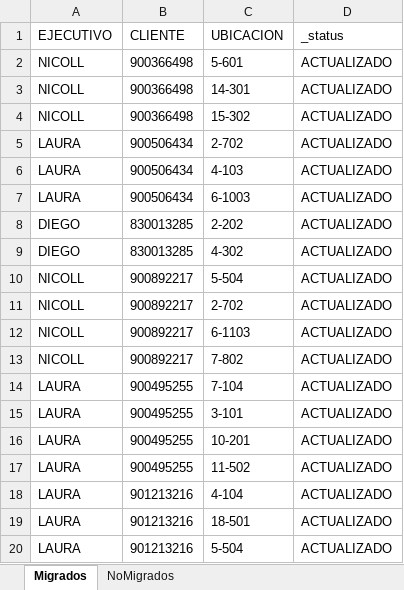
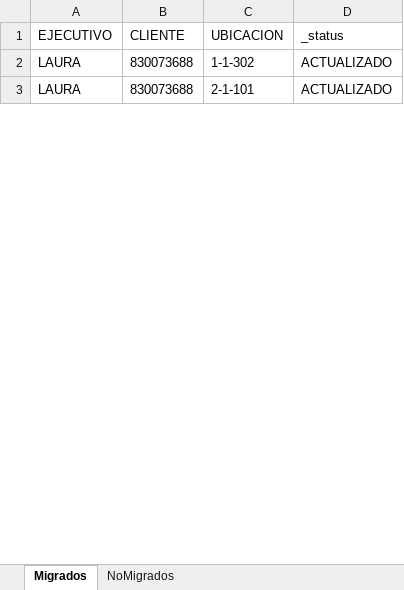
Before and after one commit to desarrolloWeb358/gestion-global, an Excel workbook: migracion/Reporte_ProcesosJudiciales.xlsx, sheet Migrados, drawn as a sheet; only a part is shown; values as stored, in another font and other column widths than the file's, no borders; removed rows and columns are numbered as before the commit, all else as after; the diff covers the shown part only; the diff names each change by its address in the sheet, - before the commit and + after, or states it on an @@ line.

Commit message:
ajuste migracion

```diff
--- a/migracion/Reporte_ProcesosJudiciales.xlsx (sheet Migrados)
+++ b/migracion/Reporte_ProcesosJudiciales.xlsx (sheet Migrados)
-row 2: NICOLL | 900366498 | 5-601 | ACTUALIZADO
-row 3: NICOLL | 900366498 | 14-301 | ACTUALIZADO
-row 4: NICOLL | 900366498 | 15-302 | ACTUALIZADO
-row 5: LAURA | 900506434 | 2-702 | ACTUALIZADO
-row 6: LAURA | 900506434 | 4-103 | ACTUALIZADO
-row 7: LAURA | 900506434 | 6-1003 | ACTUALIZADO
-row 8: DIEGO | 830013285 | 2-202 | ACTUALIZADO
-row 9: DIEGO | 830013285 | 4-302 | ACTUALIZADO
-row 10: NICOLL | 900892217 | 5-504 | ACTUALIZADO
-row 11: NICOLL | 900892217 | 2-702 | ACTUALIZADO
-row 12: NICOLL | 900892217 | 6-1103 | ACTUALIZADO
-row 13: NICOLL | 900892217 | 7-802 | ACTUALIZADO
-row 14: LAURA | 900495255 | 7-104 | ACTUALIZADO
-B2:B3 (CLIENTE): 900495255
+B2:B3 (CLIENTE): 830073688
-C2 (UBICACION): 3-101
+C2 (UBICACION): 1-1-302
-C3 (UBICACION): 10-201
+C3 (UBICACION): 2-1-101
-row 17: LAURA | 900495255 | 11-502 | ACTUALIZADO
-row 18: LAURA | 901213216 | 4-104 | ACTUALIZADO
-row 19: LAURA | 901213216 | 18-501 | ACTUALIZADO
-row 20: LAURA | 901213216 | 5-504 | ACTUALIZADO
```
Also changed, not shown: 302 removed rows and 22 edited cells elsewhere in this sheet, sheet NoMigrados, migracion/Clientes.xlsx, migracion/ProcesosJudicialesClientes.xlsx, 6 other files.
